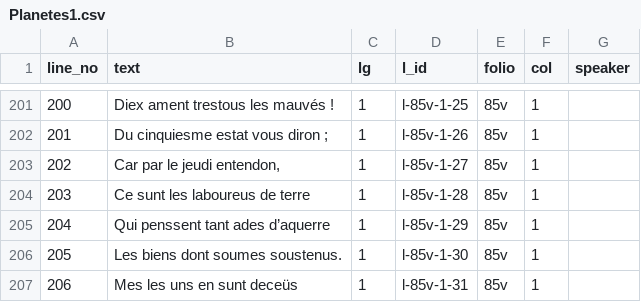
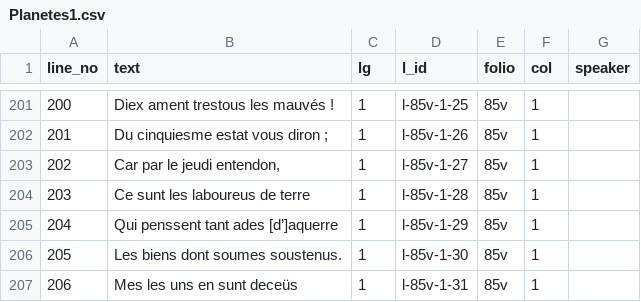
Before and after one commit to dowsmiller/fr24432, a CSV file: out/csv/critical/Planetes1.csv, drawn as a sheet; only a part is shown, gaps mark what is left out; the diff covers the shown part only.

```diff
--- a/out/csv/critical/Planetes1.csv
+++ b/out/csv/critical/Planetes1.csv
@@ -204,3 +204,3 @@ line_no,text,lg,l_id,folio,col,speaker
 203,Ce sunt les laboureus de terre,1,l-85v-1-28,85v,1,
-204,Qui penssent tant ades d’aquerre,1,l-85v-1-29,85v,1,
+204,Qui penssent tant ades [d’]aquerre,1,l-85v-1-29,85v,1,
 205,Les biens dont soumes soustenus.,1,l-85v-1-30,85v,1,
```
Also changed, not shown: 7 edited cells elsewhere in this file, out/csv/critical/Menage.csv, out/csv/critical/Panthere.csv, 30 other files.
